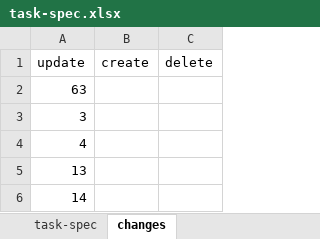
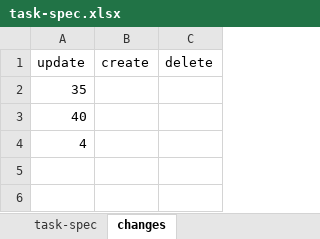
Before and after one commit to hoangbdUET/wi-backend, an Excel workbook: server/task/task-spec.xlsx, sheet changes, drawn as a sheet; values as stored, in another font and other column widths than the file's, no borders; the diff names each change by its address in the sheet, - before the commit and + after, or states it on an @@ line.

Commit message:
update ts

```diff
--- a/server/task/task-spec.xlsx (sheet changes)
+++ b/server/task/task-spec.xlsx (sheet changes)
-A2 (update): 63
+A2 (update): 35
-A3 (update): 3
+A3 (update): 40
-row 5: 13
-row 6: 14
```
Also changed, not shown: sheet task-spec.
